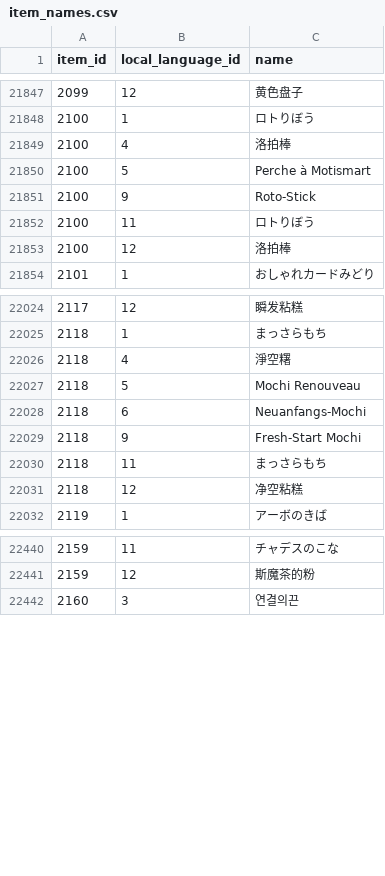
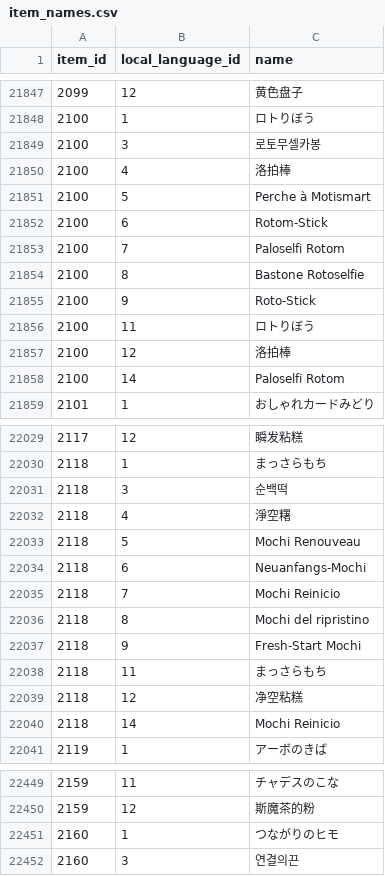
Before and after one commit to eourd4402/pokemon-champions-data, a CSV file: data/item_names.csv, drawn as a sheet; only a part is shown, gaps mark what is left out; the diff covers the shown part only.

```diff
--- a/data/item_names.csv
+++ b/data/item_names.csv
@@ -21848,4 +21848,8 @@ item_id,local_language_id,name
 2100,1,ロトりぼう
+2100,3,로토무셀카봉
 2100,4,洛拍棒
 2100,5,Perche à Motismart
+2100,6,Rotom-Stick
+2100,7,Paloselfi Rotom
+2100,8,Bastone Rotoselfie
 2100,9,Roto-Stick
@@ -21853,2 +21857,3 @@ item_id,local_language_id,name
 2100,12,洛拍棒
+2100,14,Paloselfi Rotom
 2101,1,おしゃれカードみどり
@@ -22025,2 +22030,3 @@ item_id,local_language_id,name
 2118,1,まっさらもち
+2118,3,순백떡
 2118,4,淨空糬
@@ -22028,2 +22034,4 @@ item_id,local_language_id,name
 2118,6,Neuanfangs-Mochi
+2118,7,Mochi Reinicio
+2118,8,Mochi del ripristino
 2118,9,Fresh-Start Mochi
@@ -22031,2 +22039,3 @@ item_id,local_language_id,name
 2118,12,净空粘糕
+2118,14,Mochi Reinicio
 2119,1,アーボのきば
@@ -22441,2 +22450,3 @@ item_id,local_language_id,name
 2159,12,斯魔茶的粉
+2160,1,つながりのヒモ
 2160,3,연결의끈
```
Also changed, not shown: 1 added row elsewhere in this file, 2 other files.
